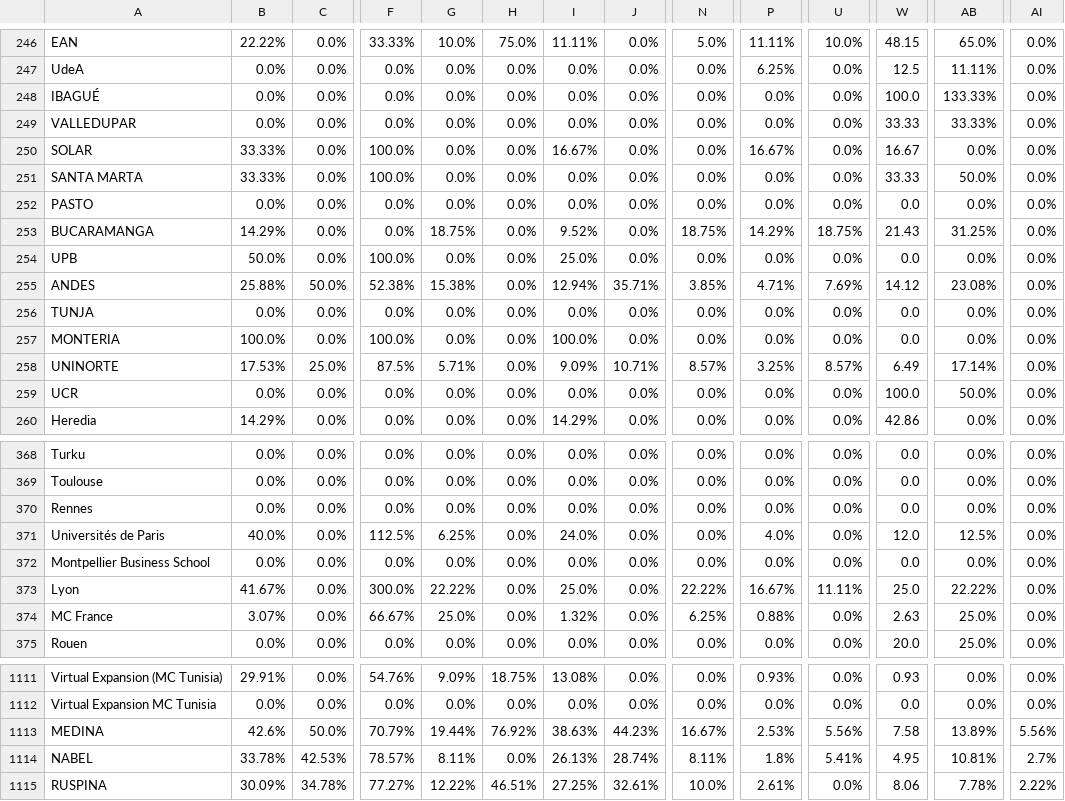
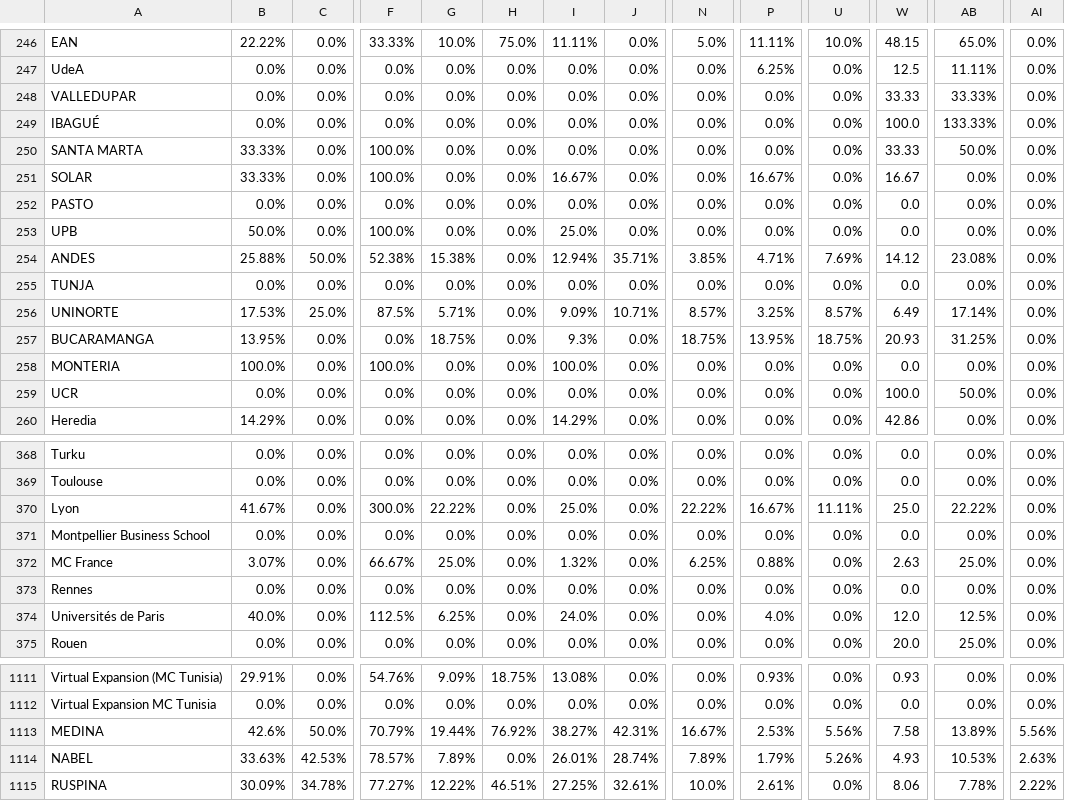
Before and after one commit to AIESEC-LK/data-pipeline, a CSV file: cr_applicant_df.csv, drawn as a sheet; only a part is shown, gaps mark what is left out; removed rows and columns are numbered as before the commit, all else as after; rows hold the shown columns only; the diff covers the shown part only; the diff names each change by its address in the sheet, - before the commit and + after, or states it on an @@ line.

```diff
--- a/cr_applicant_df.csv
+++ b/cr_applicant_df.csv
@@ row 249 moved to row 248: VALLEDUPAR @@
@@ row 251 moved to row 250: SANTA MARTA @@
-row 253: BUCARAMANGA | 14.29% | 0.0% | 0.0% | 18.75% | 0.0% | 9.52% | 0.0% | 18.75% | 14.29% | 18.75% | 21.43 | 31.25% | 0.0%
@@ row 258 moved to row 256: UNINORTE @@
+row 257: BUCARAMANGA | 13.95% | 0.0% | 0.0% | 18.75% | 0.0% | 9.3% | 0.0% | 18.75% | 13.95% | 18.75% | 20.93 | 31.25% | 0.0%
@@ row 373 moved to row 370: Lyon @@
@@ row 372 moved to row 371: Montpellier Business School @@
@@ row 374 moved to row 372: MC France @@
-I1113: 38.63%
+I1113: 38.27%
-J1113: 44.23%
+J1113: 42.31%
-B1114: 33.78%
+B1114: 33.63%
-G1114: 8.11%
+G1114: 7.89%
-I1114: 26.13%
+I1114: 26.01%
-N1114: 8.11%
+N1114: 7.89%
-P1114: 1.8%
+P1114: 1.79%
-U1114: 5.41%
+U1114: 5.26%
-W1114: 4.95
+W1114: 4.93
-AB1114: 10.81%
+AB1114: 10.53%
-AI1114: 2.7%
+AI1114: 2.63%
```
Also changed, not shown: 59 moved rows and 5 edited cells elsewhere in this file, abs_df.csv, cr_accepted_df.csv, 3 other files.
